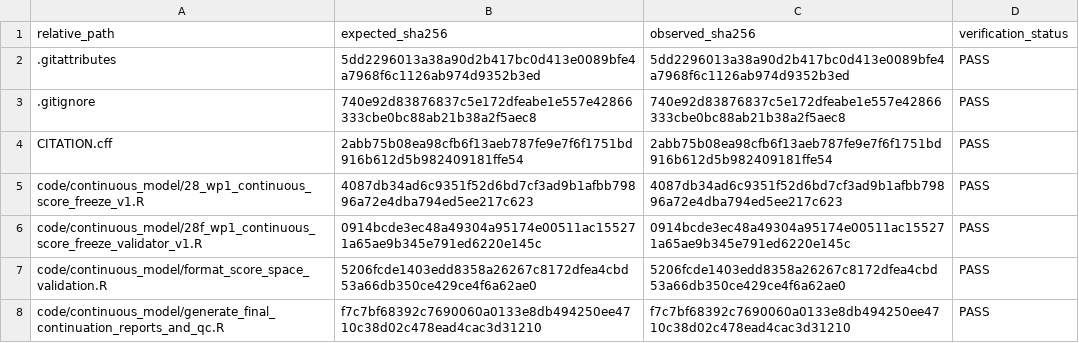
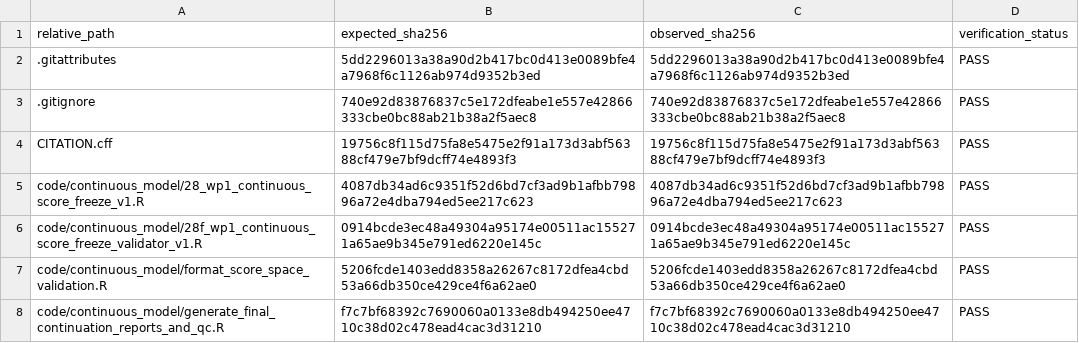
Before and after one commit to Yangjunwei-GZ/DLBCL-spatial-niche-reproducibility, a CSV file: manifests/GITHUB_RELEASE_SHA256_SELF_CHECK.csv, drawn as a sheet; only a part is shown.

```diff
--- a/manifests/GITHUB_RELEASE_SHA256_SELF_CHECK.csv
+++ b/manifests/GITHUB_RELEASE_SHA256_SELF_CHECK.csv
@@ -3,3 +3,3 @@ relative_path,expected_sha256,observed_sha256,verification_status
 .gitignore,740e92d83876837c5e172dfeabe1e557e42866333cbe0bc88ab21b38a2f5aec8,740e92d83876837c5e172dfeabe1e557e42866333cbe0bc88ab21b38a2f5aec8,PASS
-CITATION.cff,2abb75b08ea98cfb6f13aeb787fe9e7f6f1751bd916b612d5b982409181ffe54,2abb75b08ea98cfb6f13aeb787fe9e7f6f1751bd916b612d5b982409181ffe54,PASS
+CITATION.cff,19756c8f115d75fa8e5475e2f91a173d3abf56388cf479e7bf9dcff74e4893f3,19756c8f115d75fa8e5475e2f91a173d3abf56388cf479e7bf9dcff74e4893f3,PASS
 code/continuous_model/28_wp1_continuous_score_freeze_v1.R,4087db34ad6c9351f52d6bd7cf3ad9b1afbb79896a72e4dba794ed5ee217c623,4087db34ad6c9351f52d6bd7cf3ad9b1afbb79896a72e4dba794ed5ee217c623,PASS
```
Also changed, not shown: manifests/GITHUB_RELEASE_SHA256.csv, 1 other file.
